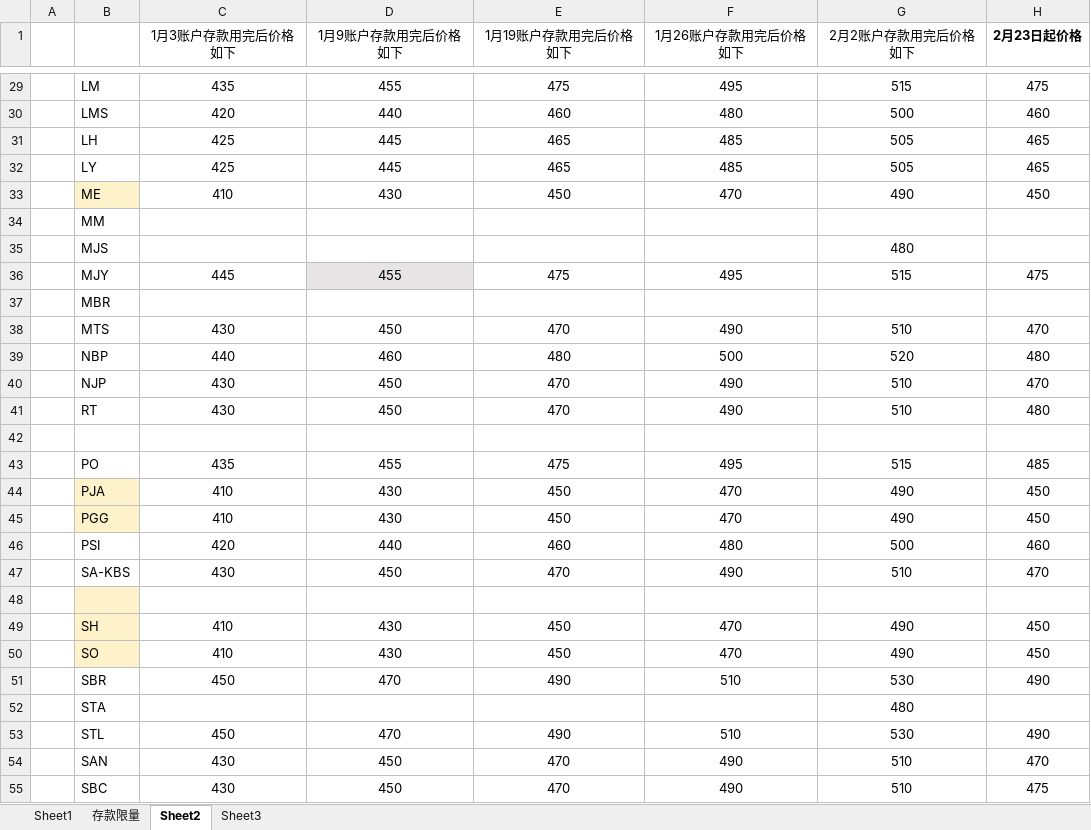
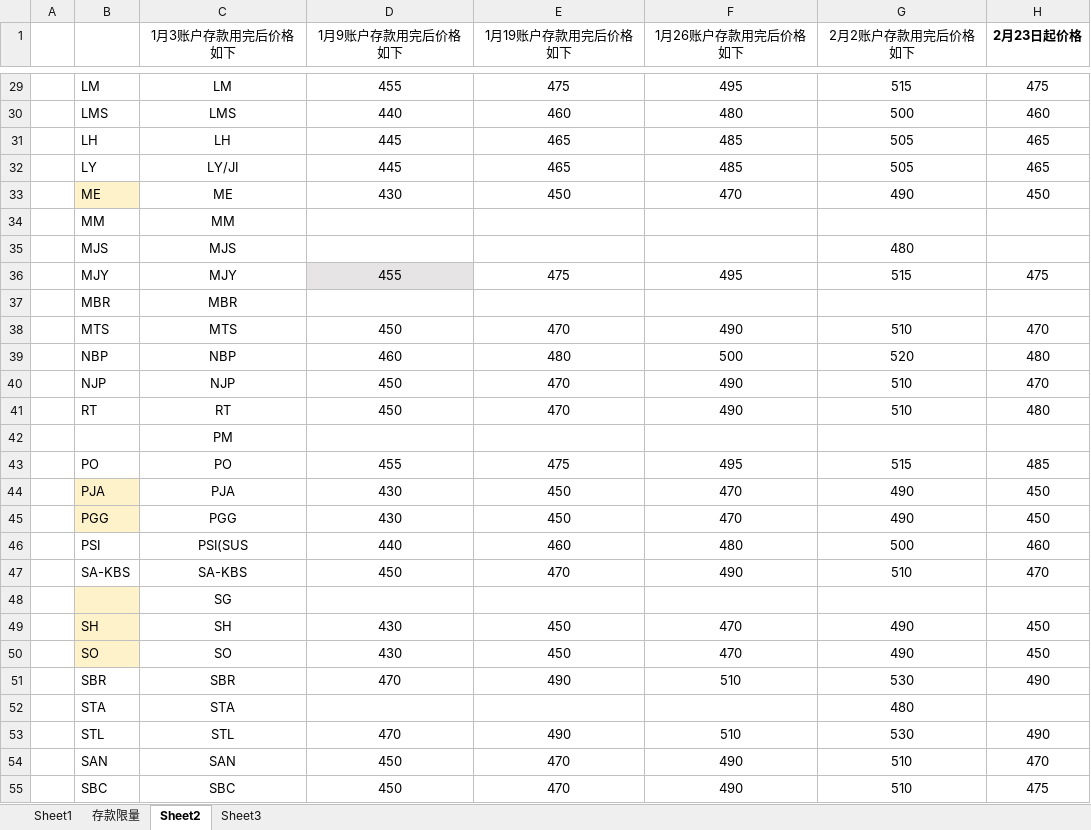
Before and after one commit to lianqi041009-hub/11, an Excel workbook: 11.xlsx, sheet Sheet2, drawn as a sheet; only a part is shown, gaps mark what is left out; values as stored, in another font and other column widths than the file's, no borders; the diff covers the shown part only; the diff names each change by its address in the sheet, - before the commit and + after, or states it on an @@ line.

```diff
--- a/11.xlsx (sheet Sheet2)
+++ b/11.xlsx (sheet Sheet2)
-C29 (1月3账户存款用完后价格如下): 435
+C29 (1月3账户存款用完后价格如下): LM
-C30 (1月3账户存款用完后价格如下): 420
+C30 (1月3账户存款用完后价格如下): LMS
-C31 (1月3账户存款用完后价格如下): 425
+C31 (1月3账户存款用完后价格如下): LH
-C32 (1月3账户存款用完后价格如下): 425
+C32 (1月3账户存款用完后价格如下): LY/JI
-C33 (1月3账户存款用完后价格如下): 410
+C33 (1月3账户存款用完后价格如下): ME
-C34 (1月3账户存款用完后价格如下): (empty)
+C34 (1月3账户存款用完后价格如下): MM
-C35 (1月3账户存款用完后价格如下): (empty)
+C35 (1月3账户存款用完后价格如下): MJS
-C36 (1月3账户存款用完后价格如下): 445
+C36 (1月3账户存款用完后价格如下): MJY
-C37 (1月3账户存款用完后价格如下): (empty)
+C37 (1月3账户存款用完后价格如下): MBR
-C38 (1月3账户存款用完后价格如下): 430
+C38 (1月3账户存款用完后价格如下): MTS
-C39 (1月3账户存款用完后价格如下): 440
+C39 (1月3账户存款用完后价格如下): NBP
-C40 (1月3账户存款用完后价格如下): 430
+C40 (1月3账户存款用完后价格如下): NJP
-C41 (1月3账户存款用完后价格如下): 430
+C41 (1月3账户存款用完后价格如下): RT
-C42 (1月3账户存款用完后价格如下): (empty)
+C42 (1月3账户存款用完后价格如下): PM
-C43 (1月3账户存款用完后价格如下): 435
+C43 (1月3账户存款用完后价格如下): PO
-C44 (1月3账户存款用完后价格如下): 410
+C44 (1月3账户存款用完后价格如下): PJA
-C45 (1月3账户存款用完后价格如下): 410
+C45 (1月3账户存款用完后价格如下): PGG
-C46 (1月3账户存款用完后价格如下): 420
+C46 (1月3账户存款用完后价格如下): PSI(SUS
-C47 (1月3账户存款用完后价格如下): 430
+C47 (1月3账户存款用完后价格如下): SA-KBS
-C48 (1月3账户存款用完后价格如下): (empty)
+C48 (1月3账户存款用完后价格如下): SG
-C49 (1月3账户存款用完后价格如下): 410
+C49 (1月3账户存款用完后价格如下): SH
-C50 (1月3账户存款用完后价格如下): 410
+C50 (1月3账户存款用完后价格如下): SO
-C51 (1月3账户存款用完后价格如下): 450
+C51 (1月3账户存款用完后价格如下): SBR
-C52 (1月3账户存款用完后价格如下): (empty)
+C52 (1月3账户存款用完后价格如下): STA
-C53 (1月3账户存款用完后价格如下): 450
+C53 (1月3账户存款用完后价格如下): STL
-C54 (1月3账户存款用完后价格如下): 430
+C54 (1月3账户存款用完后价格如下): SAN
-C55 (1月3账户存款用完后价格如下): 430
+C55 (1月3账户存款用完后价格如下): SBC
```
Also changed, not shown: 45 edited cells elsewhere in this sheet.
